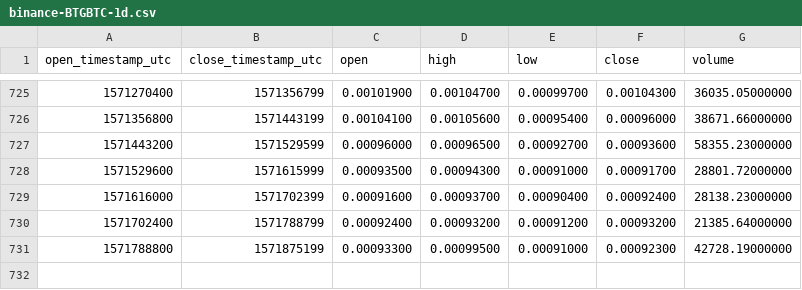
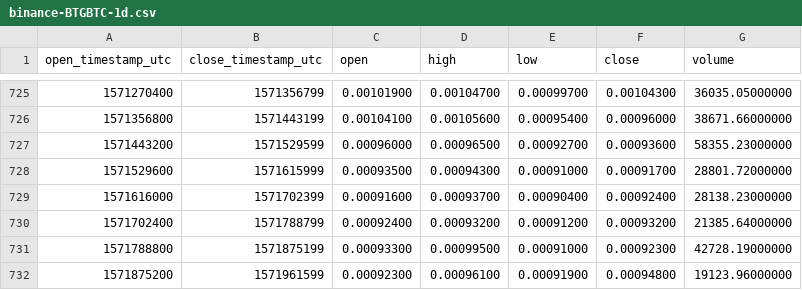
Before and after one commit to cryptobigbro/binance-BTGBTC, a CSV file: binance-BTGBTC-1d.csv, drawn as a sheet; only a part is shown, gaps mark what is left out.

Commit message:
Update OHLCV data.

```diff
--- a/binance-BTGBTC-1d.csv
+++ b/binance-BTGBTC-1d.csv
@@ -731 +731,2 @@ open_timestamp_utc,close_timestamp_utc,open,high,low,close,volume
 1571788800,1571875199,0.00093300,0.00099500,0.00091000,0.00092300,42728.19000000
+1571875200,1571961599,0.00092300,0.00096100,0.00091900,0.00094800,19123.96000000
```
Also changed, not shown: 1 other file.
